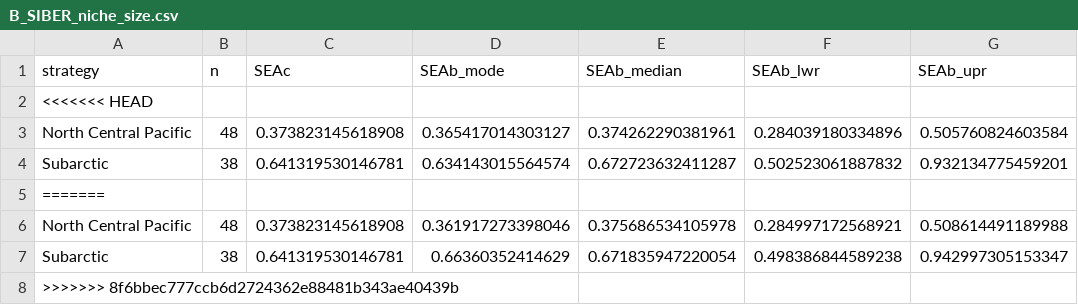
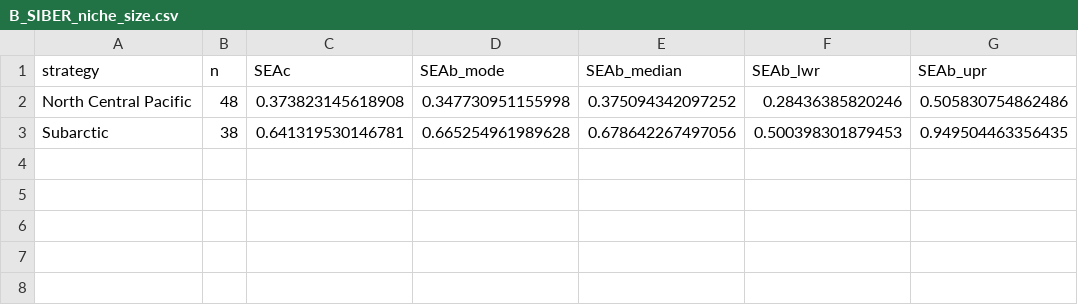
Before and after one commit to lahuckst/NESE_Foraging-Strategies, a CSV file: results/PM_strategies/B_SIBER_niche_size.csv, drawn as a sheet.

```diff
--- a/results/PM_strategies/B_SIBER_niche_size.csv
+++ b/results/PM_strategies/B_SIBER_niche_size.csv
@@ -1,8 +1,3 @@
 "strategy","n","SEAc","SEAb_mode","SEAb_median","SEAb_lwr","SEAb_upr"
-<<<<<<< HEAD
-"North Central Pacific",48,0.373823145618908,0.365417014303127,0.374262290381961,0.284039180334896,0.505760824603584
-"Subarctic",38,0.641319530146781,0.634143015564574,0.672723632411287,0.502523061887832,0.932134775459201
-=======
-"North Central Pacific",48,0.373823145618908,0.361917273398046,0.375686534105978,0.284997172568921,0.508614491189988
-"Subarctic",38,0.641319530146781,0.66360352414629,0.671835947220054,0.498386844589238,0.942997305153347
->>>>>>> 8f6bbec777ccb6d2724362e88481b343ae40439b
+"North Central Pacific",48,0.373823145618908,0.347730951155998,0.375094342097252,0.28436385820246,0.505830754862486
+"Subarctic",38,0.641319530146781,0.665254961989628,0.678642267497056,0.500398301879453,0.949504463356435
```
Also changed, not shown: results/males/4_SIBER_niche_size.csv, results/males/4_SIBER_overlap.csv, 31 other files.
